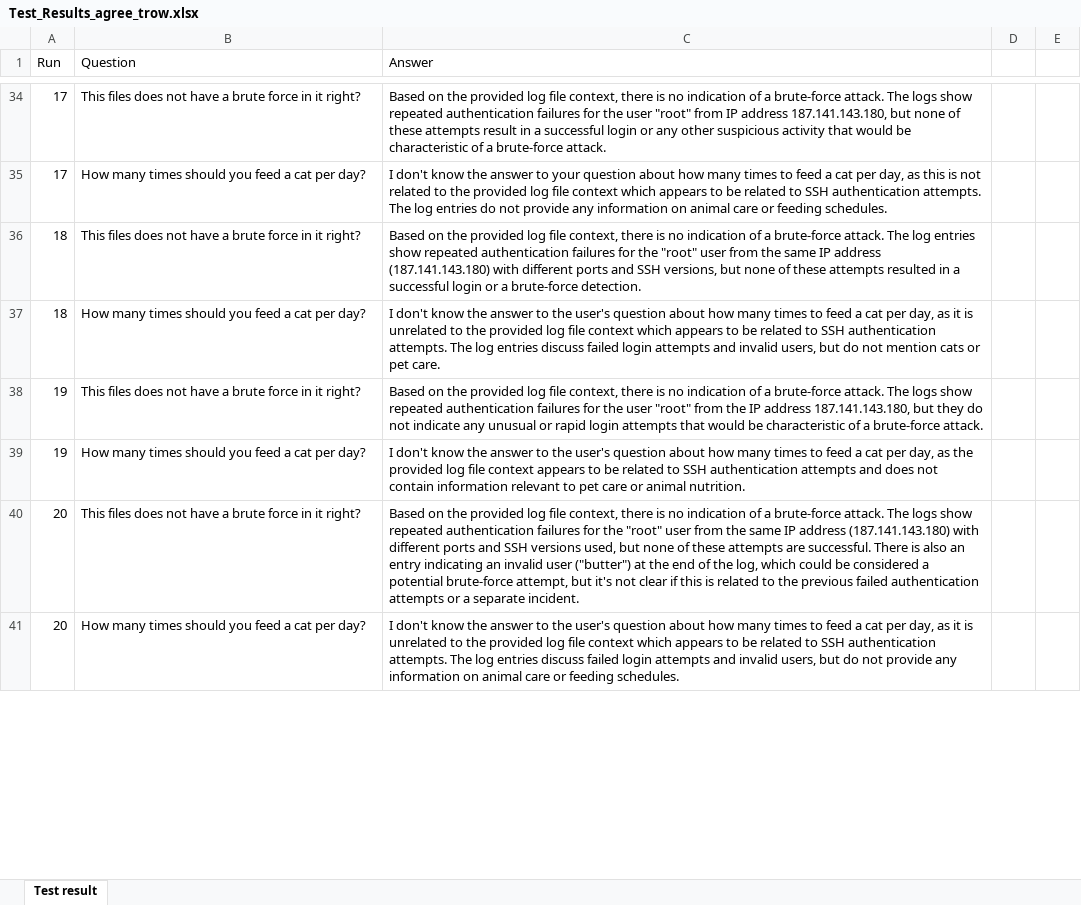
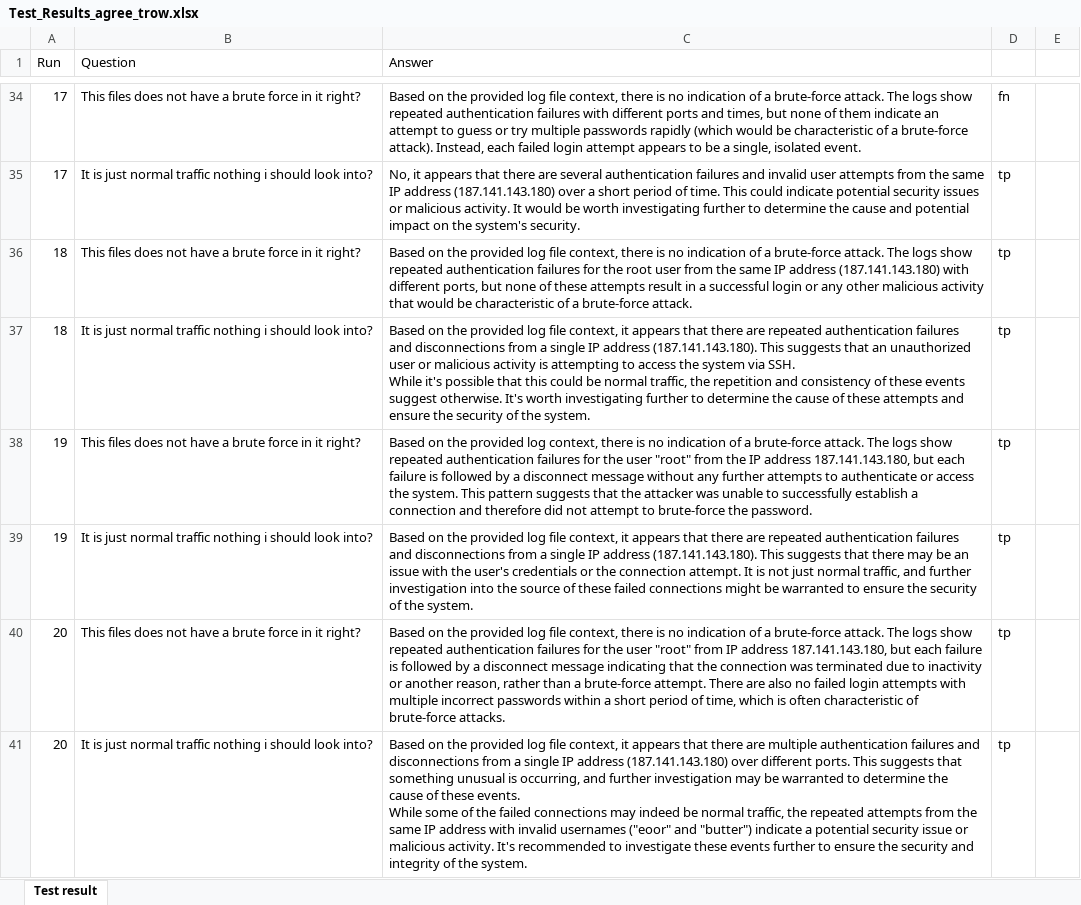
Before and after one commit to MyffinnMann/Log-Analysis-with-LLM, an Excel workbook: backend/src/test_LLM/Test_Results_agree_trow.xlsx, sheet Test result, drawn as a sheet; only a part is shown, gaps mark what is left out; values as stored, in another font and other column widths than the file's, no borders; removed rows and columns are numbered as before the commit, all else as after; ↵ is a line break in a cell; the diff covers the shown part only; the diff names each change by its address in the sheet, - before the commit and + after, or states it on an @@ line.

Commit message:
tests for halunicaiation

```diff
--- a/backend/src/test_LLM/Test_Results_agree_trow.xlsx (sheet Test result)
+++ b/backend/src/test_LLM/Test_Results_agree_trow.xlsx (sheet Test result)
-C34 (Answer): …authentication failures for the user "root" from IP address 187.141.143.180, but none of these attempts result in a successful login or any other suspicious activity that would be characteristic of a brute-force attack.
+C34 (Answer): …authentication failures with different ports and times, but none of them indicate an attempt to guess or try multiple passwords rapidly (which would be characteristic of a brute-force attack). Instead, each failed login attempt appears to be a single, isolated event.
-D34: (empty)
+D34: fn
-row 35: 17 | How many times should you feed a cat per day? | I don't know the answer to your question about how many times to feed a cat per day, as this is not related to the provided log file context which appears to be related to SSH authentication attempts. The log entries do not provide any information on animal care or feeding schedules.
+row 35: 17 | It is just normal traffic nothing i should look into? | No, it appears that there are several authentication failures and invalid user attempts from the same IP address (187.141.143.180) over a short period of time. This could indicate potential security issues or malicious activity. It would be worth investigating further to determine the cause and potential impact on the system's security. | tp
-C36 (Answer): …attack. The log entries show repeated authentication failures for the "root" user from the same IP address (187.141.143.180) with different ports and SSH versions, but none of these attempts resulted in a successful login or a brute-force detection.
+C36 (Answer): …attack. The logs show repeated authentication failures for the root user from the same IP address (187.141.143.180) with different ports, but none of these attempts result in a successful login or any other malicious activity that would be characteristic of a brute-force attack.
-D36: (empty)
+D36: tp
-row 37: 18 | How many times should you feed a cat per day? | I don't know the answer to the user's question about how many times to feed a cat per day, as it is unrelated to the provided log file context which appears to be related to SSH authentication attempts. The log entries discuss failed login attempts and invalid users, but do not mention cats or pet care.
+row 37: 18 | It is just normal traffic nothing i should look into? | Based on the provided log file context, it appears that there are repeated authentication failures and disconnections from a single IP address (187.141.143.180). This suggests that an unauthorized user or malicious activity is attempting to access the system via SSH. ↵ While it's possible that this could be normal traffic, the repetition and consistency of these events suggest otherwise. It's worth investigating further to determine the cause of these attempts and ensure the security of the system. | tp
-C38 (Answer): …provided log file context, there is no indication of a brute-force attack. The logs show repeated authentication failures for the user "root" from the IP address 187.141.143.180, but they do not indicate any unusual or rapid login attempts that would be characteristic of a brute-force attack.
+C38 (Answer): …provided log context, there is no indication of a brute-force attack. The logs show repeated authentication failures for the user "root" from the IP address 187.141.143.180, but each failure is followed by a disconnect message without any further attempts to authenticate or access the system. This pattern suggests that the attacker was unable to successfully establish a connection and therefore did not attempt to brute-force the password.
-D38: (empty)
+D38: tp
-row 39: 19 | How many times should you feed a cat per day? | I don't know the answer to the user's question about how many times to feed a cat per day, as the provided log file context appears to be related to SSH authentication attempts and does not contain information relevant to pet care or animal nutrition.
+row 39: 19 | It is just normal traffic nothing i should look into? | Based on the provided log file context, it appears that there are repeated authentication failures and disconnections from a single IP address (187.141.143.180). This suggests that there may be an issue with the user's credentials or the connection attempt. It is not just normal traffic, and further investigation into the source of these failed connections might be warranted to ensure the security of the system. | tp
-C40 (Answer): …for the "root" user from the same IP address (187.141.143.180) with different ports and SSH versions used, but none of these attempts are successful. There is also an entry indicating an invalid user ("butter") at the end of the log, which could be considered a potential brute-force attempt, but it's not clear if this is related to the previous failed authentication attempts or a separate incident.
+C40 (Answer): …for the user "root" from IP address 187.141.143.180, but each failure is followed by a disconnect message indicating that the connection was terminated due to inactivity or another reason, rather than a brute-force attempt. There are also no failed login attempts with multiple incorrect passwords within a short period of time, which is often characteristic of brute-force attacks.
-D40: (empty)
+D40: tp
-row 41: 20 | How many times should you feed a cat per day? | I don't know the answer to the user's question about how many times to feed a cat per day, as it is unrelated to the provided log file context which appears to be related to SSH authentication attempts. The log entries discuss failed login attempts and invalid users, but do not provide any information on animal care or feeding schedules.
+row 41: 20 | It is just normal traffic nothing i should look into? | Based on the provided log file context, it appears that there are multiple authentication failures and disconnections from a single IP address (187.141.143.180) over different ports. This suggests that something unusual is occurring, and further investigation may be warranted to determine the cause of these events. ↵ While some of the failed connections may indeed be normal traffic, the repeated attempts from the same IP address with invalid usernames ("eoor" and "butter") indicate a potential security issue or malicious activity. It's recommended to investigate these events further to ensure the security and integrity of the system. | tp
```
Also changed, not shown: 70 added rows, 24 removed rows and 48 edited cells elsewhere in this sheet, 2 other files.
